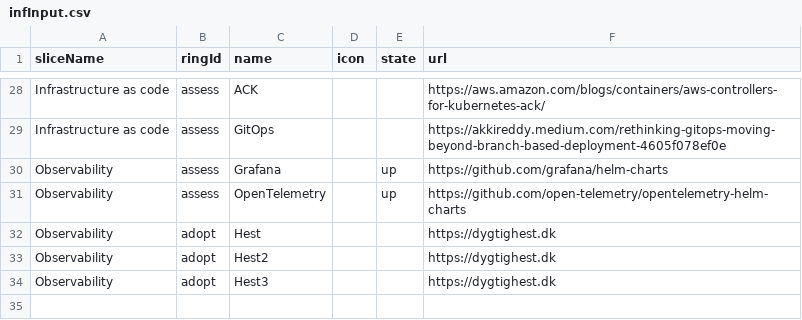
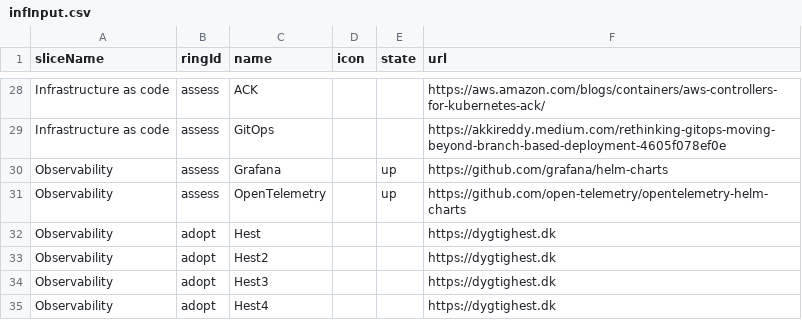
Before and after one commit to test-jppolitikenshus/techradar, a CSV file: src/infInput.csv, drawn as a sheet; only a part is shown, gaps mark what is left out; the diff names each change by its address in the sheet, - before the commit and + after, or states it on an @@ line.

Commit message:
Update techradar description to mention categories and add new entry in infInput.csv

```diff
--- a/src/infInput.csv
+++ b/src/infInput.csv
+row 35: Observability | adopt | Hest4 |  |  | https://dygtighest.dk
```
Also changed, not shown: 1 other file.
